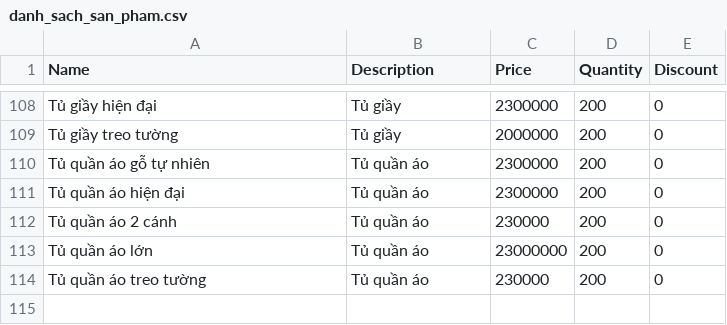
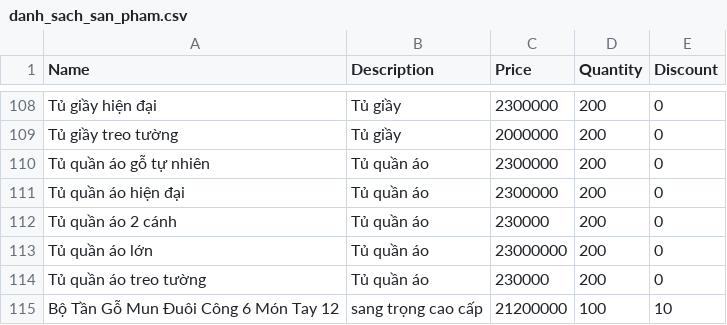
Before and after one commit to vietminh102/chatbot-noithat-apigemini, a CSV file: danh_sach_san_pham.csv, drawn as a sheet; only a part is shown, gaps mark what is left out.

Commit message:
Add files via upload

```diff
--- a/danh_sach_san_pham.csv
+++ b/danh_sach_san_pham.csv
@@ -114 +114,2 @@ Tủ quần áo lớn,Tủ quần áo,23000000,200,0
 Tủ quần áo treo tường,Tủ quần áo,230000,200,0
+Bộ Tần Gỗ Mun Đuôi Công 6 Món Tay 12,sang trọng cao cấp,21200000,100,10
```
